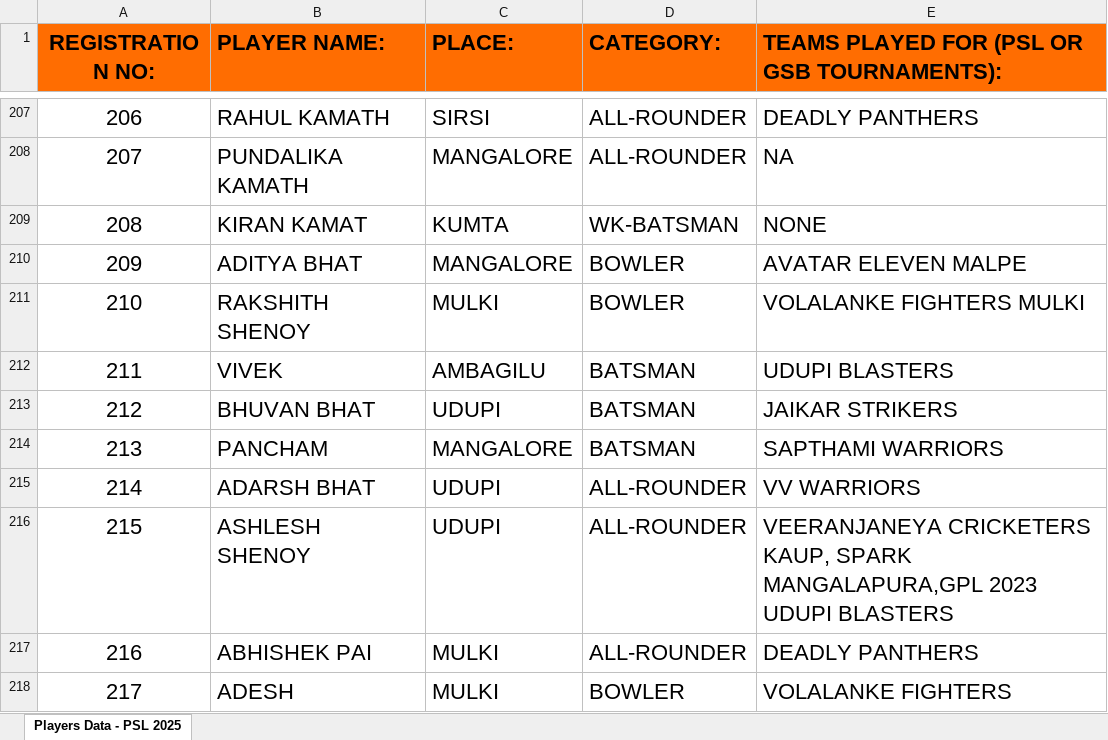
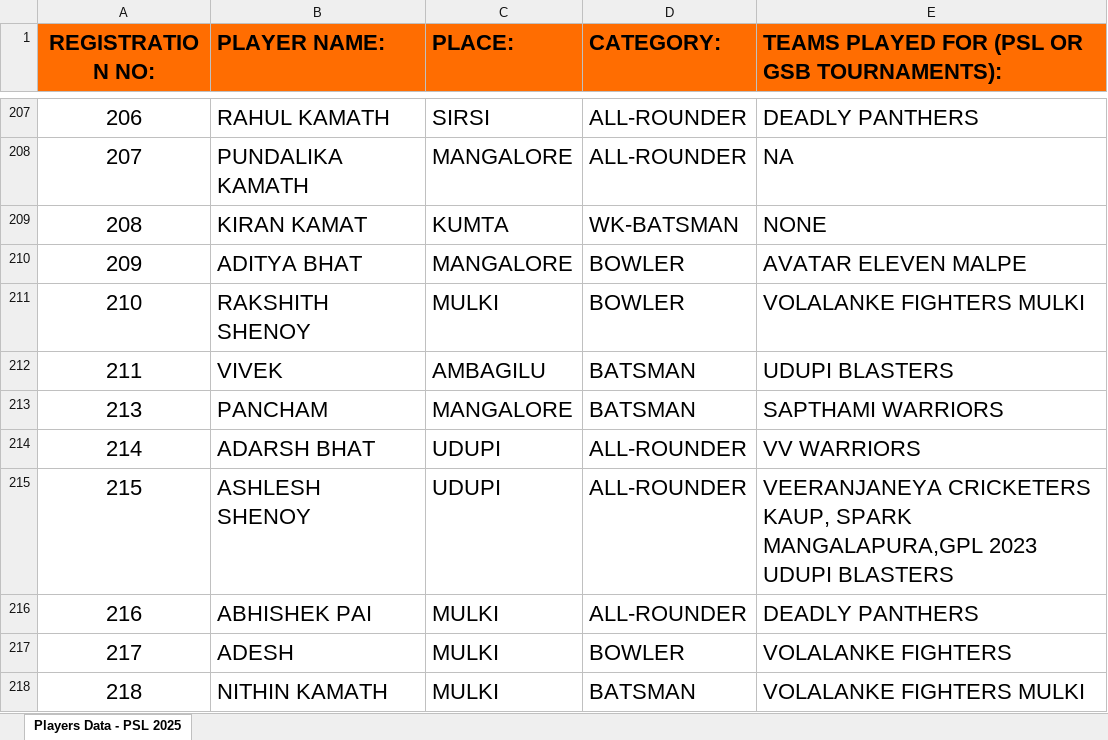
Before and after one commit to deadlypanthersofficial/deadlypanthersofficial.github.io, an Excel workbook: players/PSL 2025 - PLAYER LIST.xlsx, sheet Players Data - PSL 2025, drawn as a sheet; only a part is shown, gaps mark what is left out; the shorter side is filled out with more unchanged rows; values as stored, in another font and other column widths than the file's, no borders; the diff names each change by its address in the sheet, - before the commit and + after, or states it on an @@ line.

```diff
--- a/players/PSL 2025 - PLAYER LIST.xlsx (sheet Players Data - PSL 2025)
+++ b/players/PSL 2025 - PLAYER LIST.xlsx (sheet Players Data - PSL 2025)
-row 213: 212 | BHUVAN BHAT | UDUPI | BATSMAN | JAIKAR STRIKERS
```
Also changed, not shown: 1 other file.
